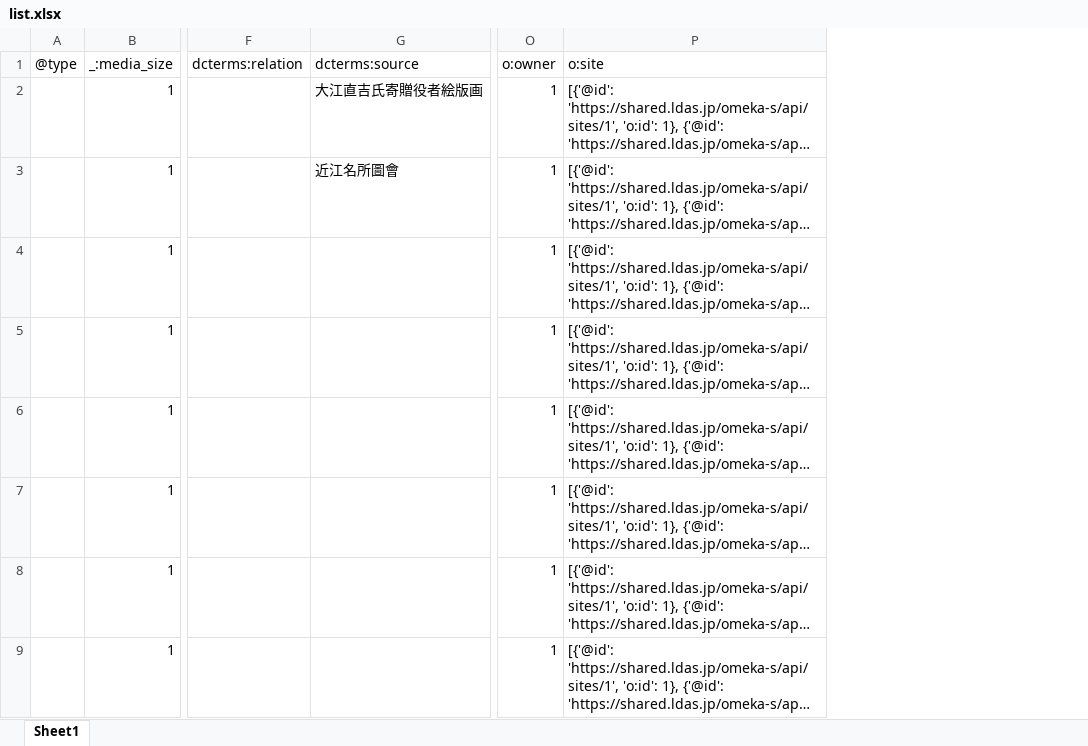
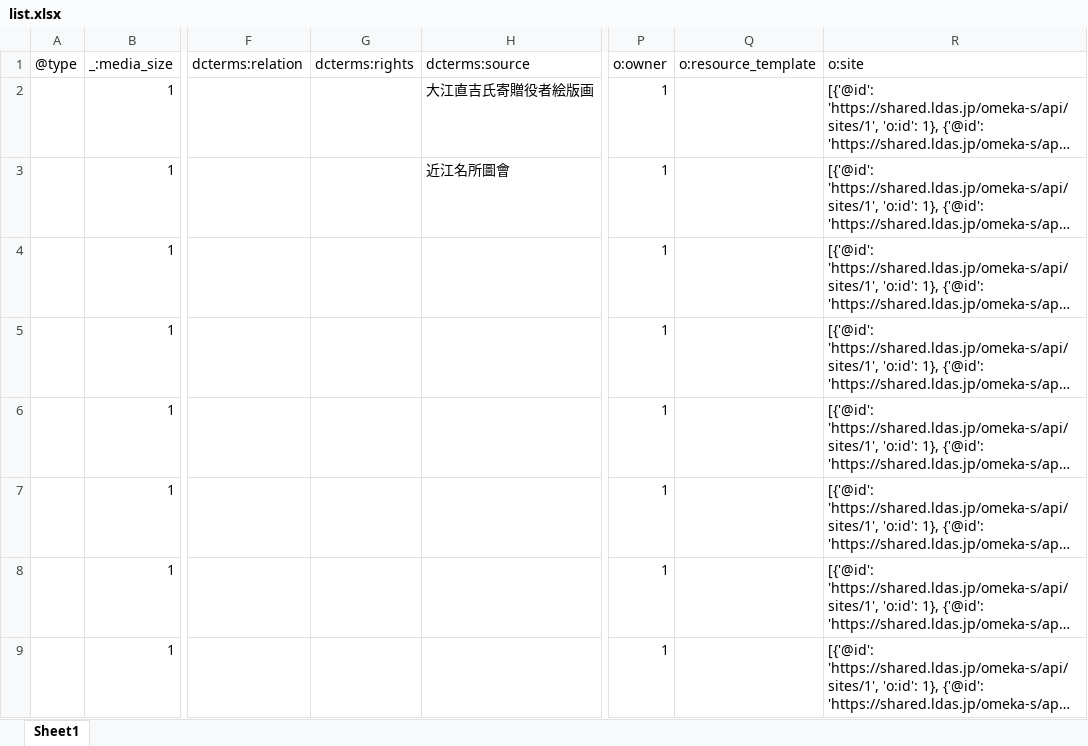
Before and after one commit to nakamura196/omekas_dataset_kanabun, an Excel workbook: ldas/data/items/list.xlsx, sheet Sheet1, drawn as a sheet; only a part is shown, gaps mark what is left out; long unchanged cells end in …; values as stored, in another font and other column widths than the file's, no borders; the diff covers the shown part only; the diff names each change by its address in the sheet, - before the commit and + after, or states it on an @@ line.

```diff
--- a/ldas/data/items/list.xlsx (sheet Sheet1)
+++ b/ldas/data/items/list.xlsx (sheet Sheet1)
+column G (dcterms:rights), empty
+column Q (o:resource_template), empty
```
Also changed, not shown: 2 added rows elsewhere in this sheet, ldas/data/item_sets/list.xlsx, ldas/data/item_sets/properties.xlsx, 13 other files.
